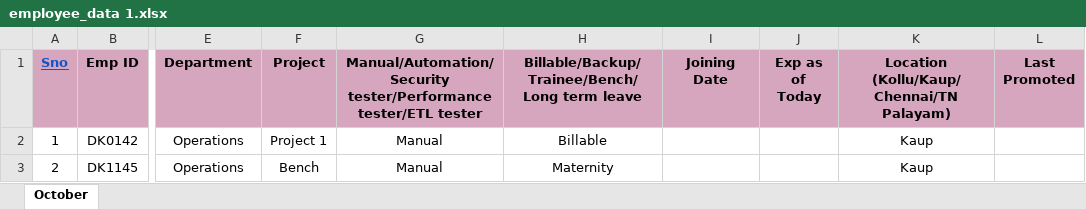
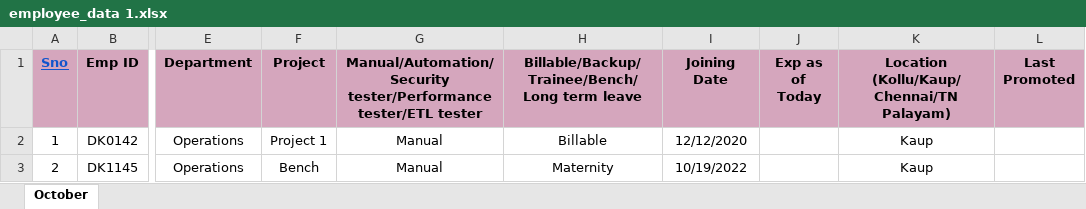
Before and after one commit to whitedevil1233rrffrfrrferf/intern_project, an Excel workbook: employee_data 1.xlsx, sheet October, drawn as a sheet; only a part is shown, gaps mark what is left out; values as stored, in another font and other column widths than the file's, no borders; the diff names each change by its address in the sheet, - before the commit and + after, or states it on an @@ line.

```diff
--- a/employee_data 1.xlsx (sheet October)
+++ b/employee_data 1.xlsx (sheet October)
-I2 (Joining Date): (empty)
+I2 (Joining Date): 12/12/2020
-I3 (Joining Date): (empty)
+I3 (Joining Date): 10/19/2022
```
Also changed, not shown: 11 other files.
